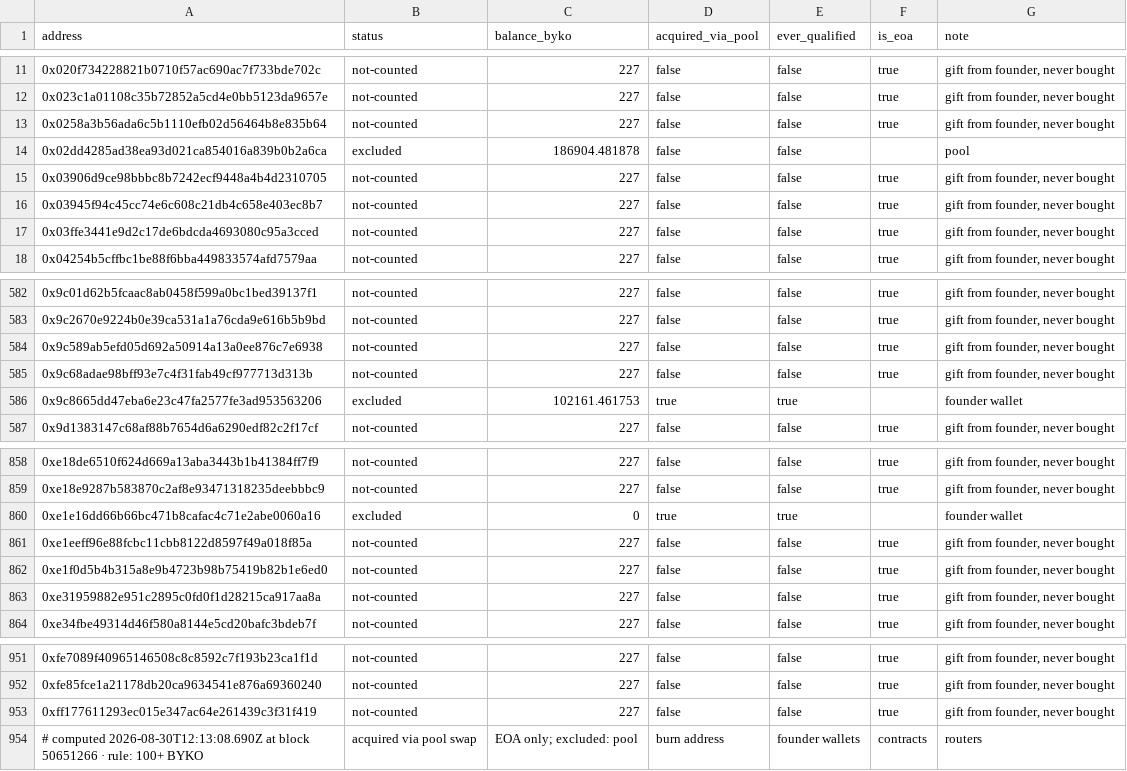
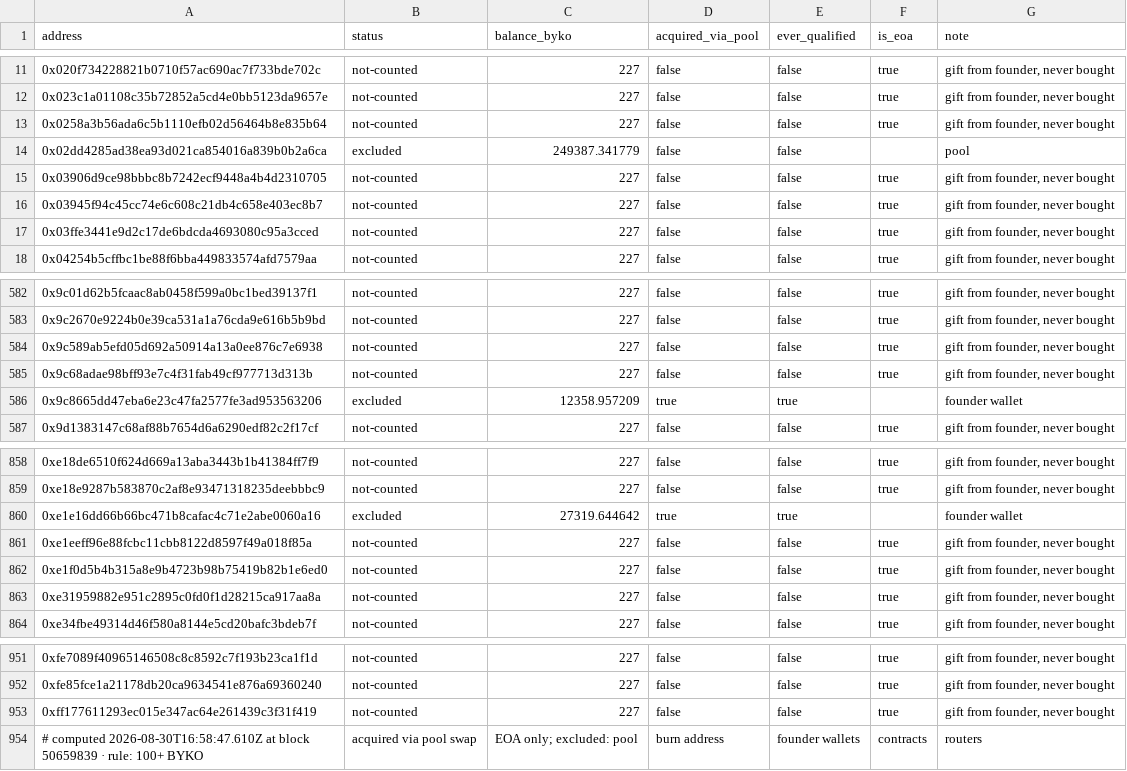
Before and after one commit to bykovas/byko, a CSV file: website/data/tally.csv, drawn as a sheet; only a part is shown, gaps mark what is left out.

Commit message:
tally snapshot at block 50659839

```diff
--- a/website/data/tally.csv
+++ b/website/data/tally.csv
@@ -13,3 +13,3 @@ address,status,balance_byko,acquired_via_pool,ever_qualified,is_eoa,note
 0x0258a3b56ada6c5b1110efb02d56464b8e835b64,not-counted,227,false,false,true,"gift from founder, never bought"
-0x02dd4285ad38ea93d021ca854016a839b0b2a6ca,excluded,186904.481878,false,false,,"pool"
+0x02dd4285ad38ea93d021ca854016a839b0b2a6ca,excluded,249387.341779,false,false,,"pool"
 0x03906d9ce98bbbc8b7242ecf9448a4b4d2310705,not-counted,227,false,false,true,"gift from founder, never bought"
@@ -585,3 +585,3 @@ address,status,balance_byko,acquired_via_pool,ever_qualified,is_eoa,note
 0x9c68adae98bff93e7c4f31fab49cf977713d313b,not-counted,227,false,false,true,"gift from founder, never bought"
-0x9c8665dd47eba6e23c47fa2577fe3ad953563206,excluded,102161.461753,true,true,,"founder wallet"
+0x9c8665dd47eba6e23c47fa2577fe3ad953563206,excluded,12358.957209,true,true,,"founder wallet"
 0x9d1383147c68af88b7654d6a6290edf82c2f17cf,not-counted,227,false,false,true,"gift from founder, never bought"
@@ -859,3 +859,3 @@ address,status,balance_byko,acquired_via_pool,ever_qualified,is_eoa,note
 0xe18e9287b583870c2af8e93471318235deebbbc9,not-counted,227,false,false,true,"gift from founder, never bought"
-0xe1e16dd66b66bc471b8cafac4c71e2abe0060a16,excluded,0,true,true,,"founder wallet"
+0xe1e16dd66b66bc471b8cafac4c71e2abe0060a16,excluded,27319.644642,true,true,,"founder wallet"
 0xe1eeff96e88fcbc11cbb8122d8597f49a018f85a,not-counted,227,false,false,true,"gift from founder, never bought"
@@ -953,2 +953,2 @@ address,status,balance_byko,acquired_via_pool,ever_qualified,is_eoa,note
 0xff177611293ec015e347ac64e261439c3f31f419,not-counted,227,false,false,true,"gift from founder, never bought"
-# computed 2026-08-30T12:13:08.690Z at block 50651266 · rule: 100+ BYKO, acquired via pool swap, EOA only; excluded: pool, burn address, founder wallets, contracts, routers
+# computed 2026-08-30T16:58:47.610Z at block 50659839 · rule: 100+ BYKO, acquired via pool swap, EOA only; excluded: pool, burn address, founder wallets, contracts, routers
```
Also changed, not shown: 1 other file.
